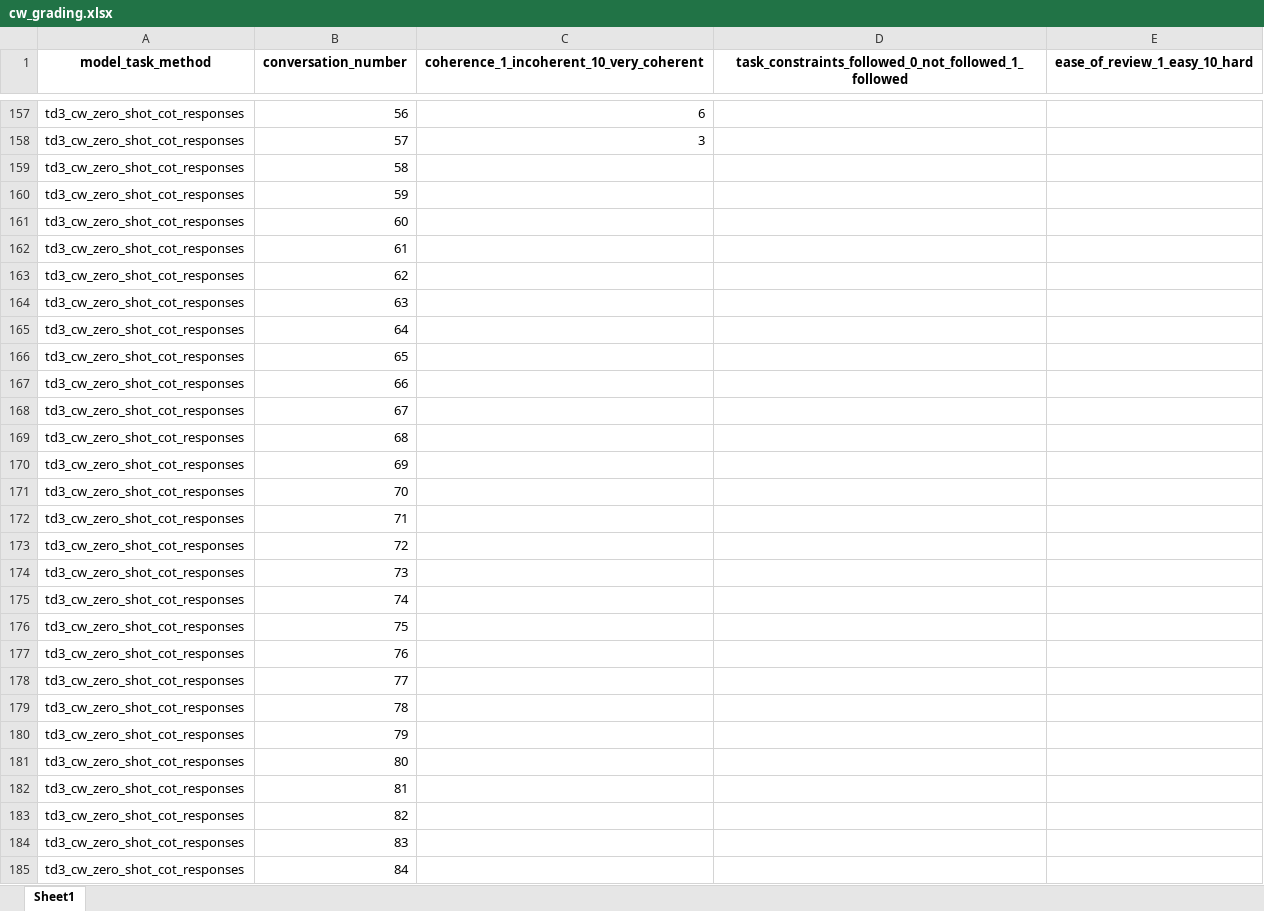
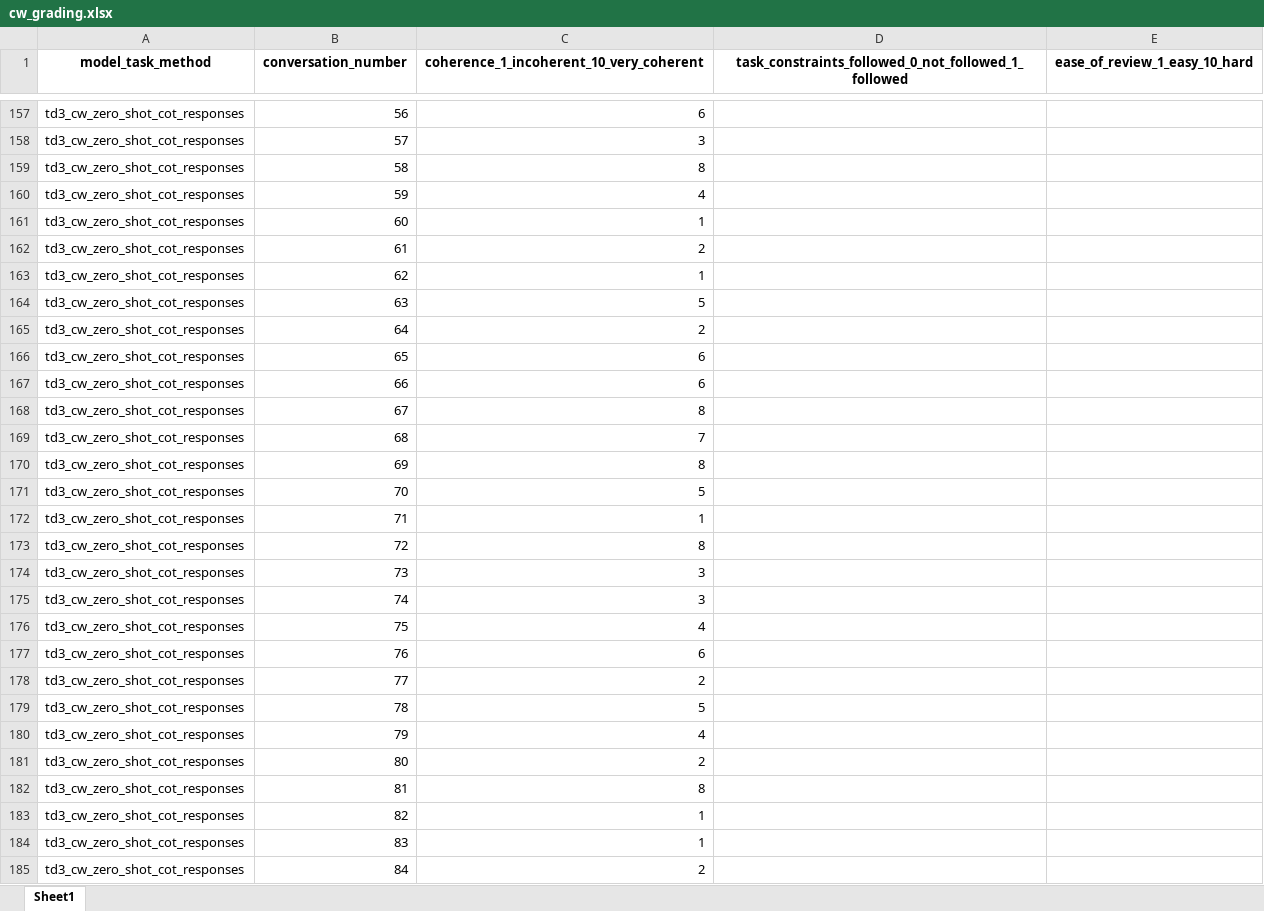
Before and after one commit to ijyliu/anlp23-project, an Excel workbook: Data/cw_grading.xlsx, sheet Sheet1, drawn as a sheet; only a part is shown, gaps mark what is left out; values as stored, in another font and other column widths than the file's, no borders; the diff covers the shown part only; the diff names each change by its address in the sheet, - before the commit and + after, or states it on an @@ line.

Commit message:
more grading

```diff
--- a/Data/cw_grading.xlsx (sheet Sheet1)
+++ b/Data/cw_grading.xlsx (sheet Sheet1)
-C159: (empty)
+C159: 8
-C160: (empty)
+C160: 4
-C161: (empty)
+C161: 1
-C162: (empty)
+C162: 2
-C163: (empty)
+C163: 1
-C164: (empty)
+C164: 5
-C165: (empty)
+C165: 2
-C166:C167: (empty)
+C166:C167: 6
-C168: (empty)
+C168: 8
-C169: (empty)
+C169: 7
-C170: (empty)
+C170: 8
-C171: (empty)
+C171: 5
-C172: (empty)
+C172: 1
-C173: (empty)
+C173: 8
-C174:C175: (empty)
+C174:C175: 3
-C176: (empty)
+C176: 4
-C177: (empty)
+C177: 6
-C178: (empty)
+C178: 2
-C179: (empty)
+C179: 5
-C180: (empty)
+C180: 4
-C181: (empty)
+C181: 2
-C182: (empty)
+C182: 8
-C183:C184: (empty)
+C183:C184: 1
-C185: (empty)
+C185: 2
```
Also changed, not shown: 16 edited cells elsewhere in this sheet.
